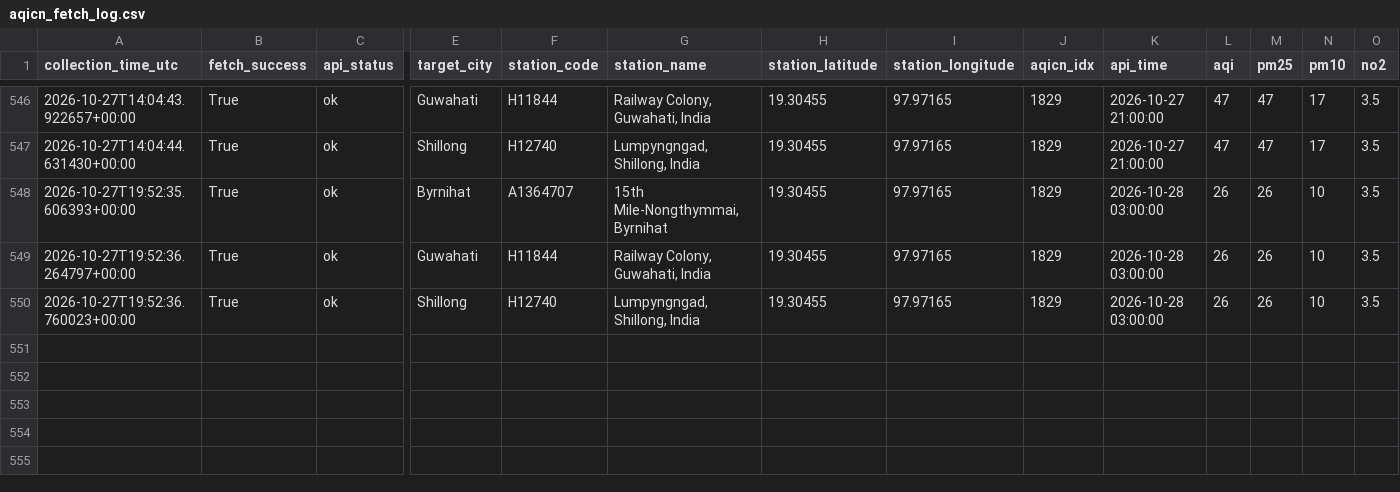
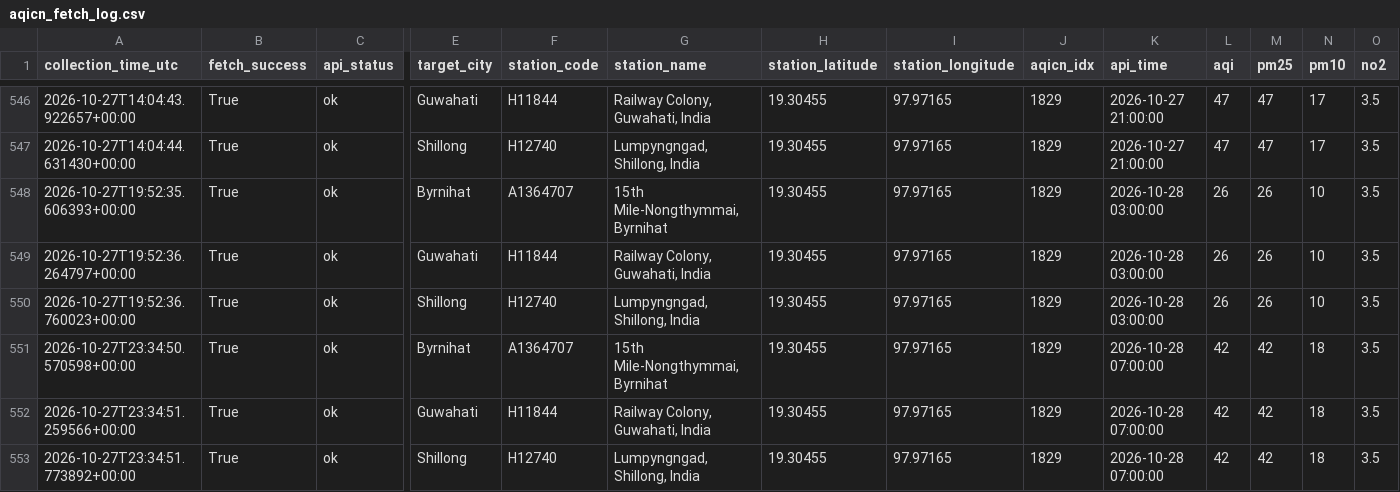
Before and after one commit to Pragyan-Bora59/Byrnihat-Air-Pollution-Research-System, a CSV file: data/raw/aqicn_fetch_log.csv, drawn as a sheet; only a part is shown, gaps mark what is left out; rows hold the shown columns only; the diff names each change by its address in the sheet, - before the commit and + after, or states it on an @@ line.

```diff
--- a/data/raw/aqicn_fetch_log.csv
+++ b/data/raw/aqicn_fetch_log.csv
+row 551: 2026-10-27T23:34:50.570598+00:00 | True | ok | Byrnihat | A1364707 | 15th Mile-Nongthymmai, Byrnihat | 19.30455 | 97.97165 | 1829 | 2026-10-28 07:00:00 | 42 | 42 | 18 | 3.5
+row 552: 2026-10-27T23:34:51.259566+00:00 | True | ok | Guwahati | H11844 | Railway Colony, Guwahati, India | 19.30455 | 97.97165 | 1829 | 2026-10-28 07:00:00 | 42 | 42 | 18 | 3.5
+row 553: 2026-10-27T23:34:51.773892+00:00 | True | ok | Shillong | H12740 | Lumpyngngad, Shillong, India | 19.30455 | 97.97165 | 1829 | 2026-10-28 07:00:00 | 42 | 42 | 18 | 3.5
```
